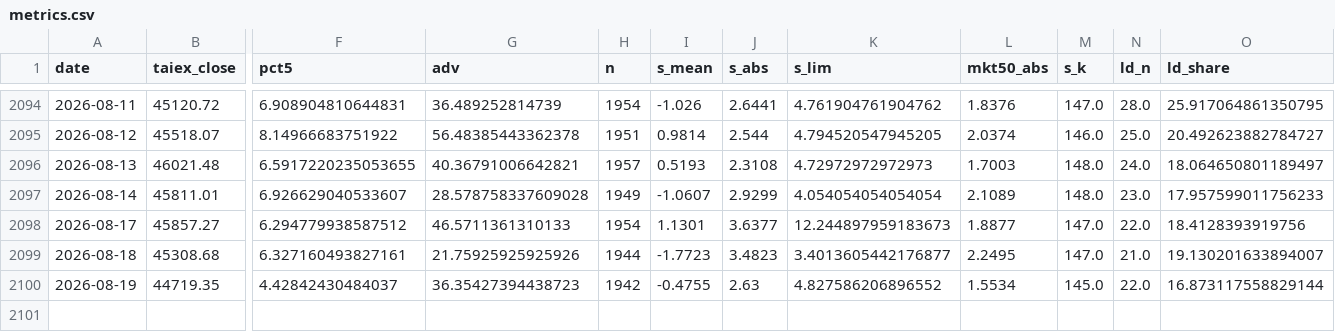
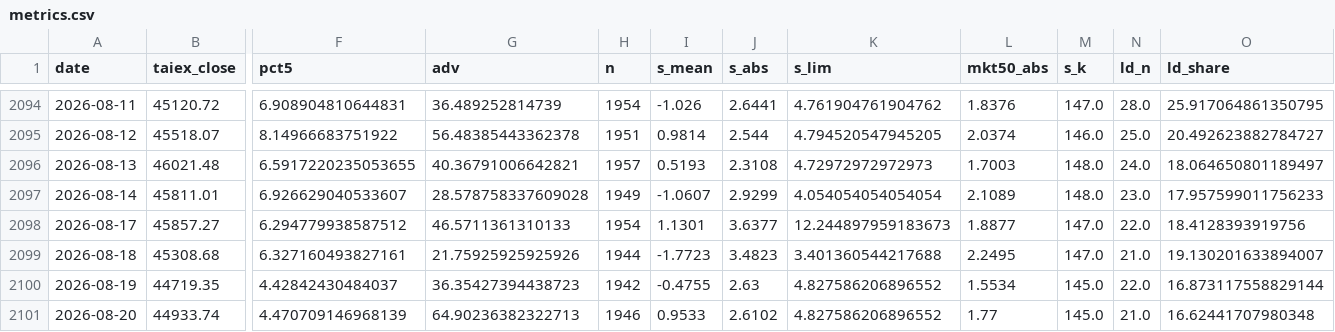
Before and after one commit to kidd0368/kidd0368.github.io, a CSV file: taiwan_vol/data/metrics.csv, drawn as a sheet; only a part is shown, gaps mark what is left out; rows hold the shown columns only; the diff names each change by its address in the sheet, - before the commit and + after, or states it on an @@ line.

```diff
--- a/taiwan_vol/data/metrics.csv
+++ b/taiwan_vol/data/metrics.csv
-K2099 (s_lim): 3.4013605442176877
+K2099 (s_lim): 3.401360544217688
+row 2101: 2026-08-20 | 44933.74 | 4.470709146968139 | 64.90236382322713 | 1946 | 0.9533 | 2.6102 | 4.827586206896552 | 1.77 | 145.0 | 21.0 | 16.62441707980348
```
Also changed, not shown: taiwan_vol/data/state_caps.csv, taiwan_vol/data/state_meta.csv, 3 other files.
